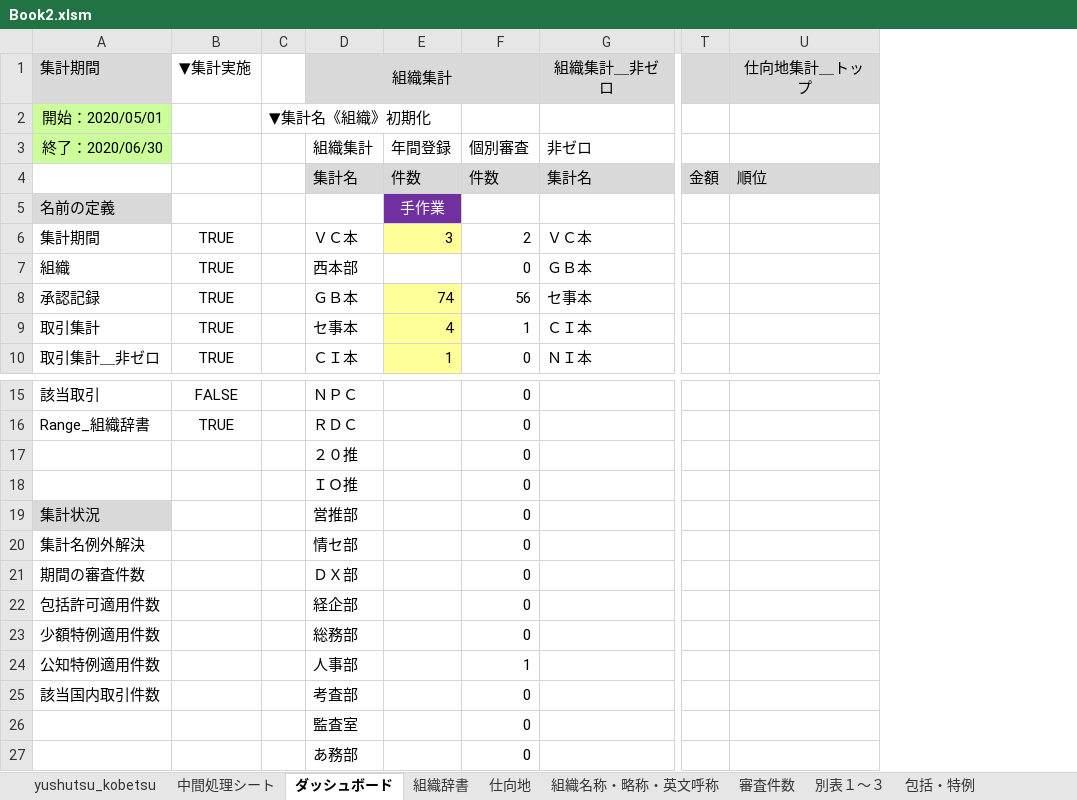
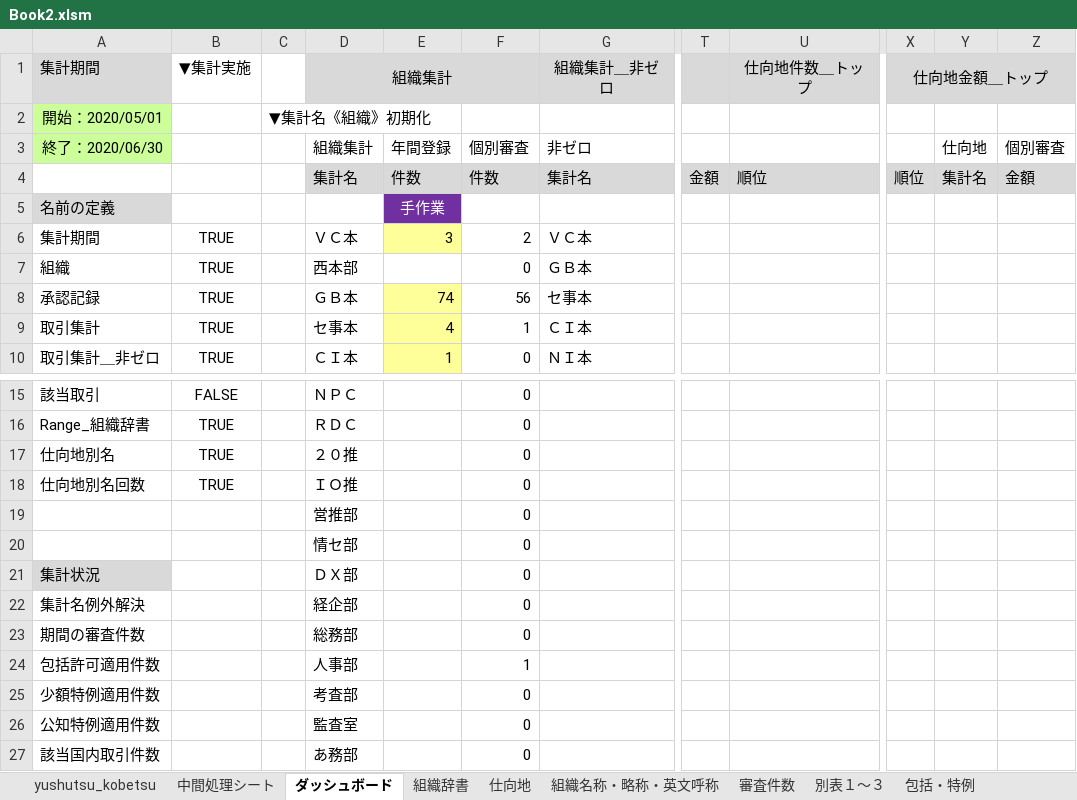
Before and after one commit to aokit/Excel_-, an Excel workbook: Book2.xlsm, sheet ダッシュボード, drawn as a sheet; only a part is shown, gaps mark what is left out; values as stored, in another font and other column widths than the file's, no borders; charts and pictures not drawn; removed rows and columns are numbered as before the commit, all else as after; rows hold the shown columns only; the diff names each change by its address in the sheet, - before the commit and + after, or states it on an @@ line.

Commit message:
仕向地別集計の組み込み開始
仕向地別名
仕向地別名回数
上記２つの名前つき範囲を参照／表示
MultiHomeDict_NamedRange のミスタイプ（dict辞書＜誤＞→dic辞書＜正＞）を修正。

```diff
--- a/Book2.xlsm (sheet ダッシュボード)
+++ b/Book2.xlsm (sheet ダッシュボード)
+column X, rows 1-4: 仕向地金額＿トップ |  |  | 順位
+column Y, rows 3-4: 仕向地 | 集計名
+column Z, rows 3-4: 個別審査 | 金額
-U1: 仕向地集計＿トップ
+U1: 仕向地件数＿トップ
-A17: (empty)
+A17: 仕向地別名
-B17: (empty)
+B17: TRUE
+row 18: 仕向地別名回数 | TRUE |  | ＩＯ推 |  | 0
-D19: ＩＯ推
+D19: 営推部
+row 20:  |  |  | 情セ部 |  | 0
-D21: 営推部
+D21: ＤＸ部
-D22: 情セ部
+D22: 経企部
-D23: ＤＸ部
+D23: 総務部
-D24: 経企部
+D24: 人事部
-F24: 0
+F24: 1
-D25: 総務部
+D25: 考査部
-D26: 人事部
+D26: 監査室
-F26: 1
+F26: 0
-D27: 考査部
+D27: あ務部
-row 26:  |  |  | 監査室 |  | 0
-row 27:  |  |  | あ務部 |  | 0
```
Also changed, not shown: formulas that keep their value, charts or pictures, 1 other file.
